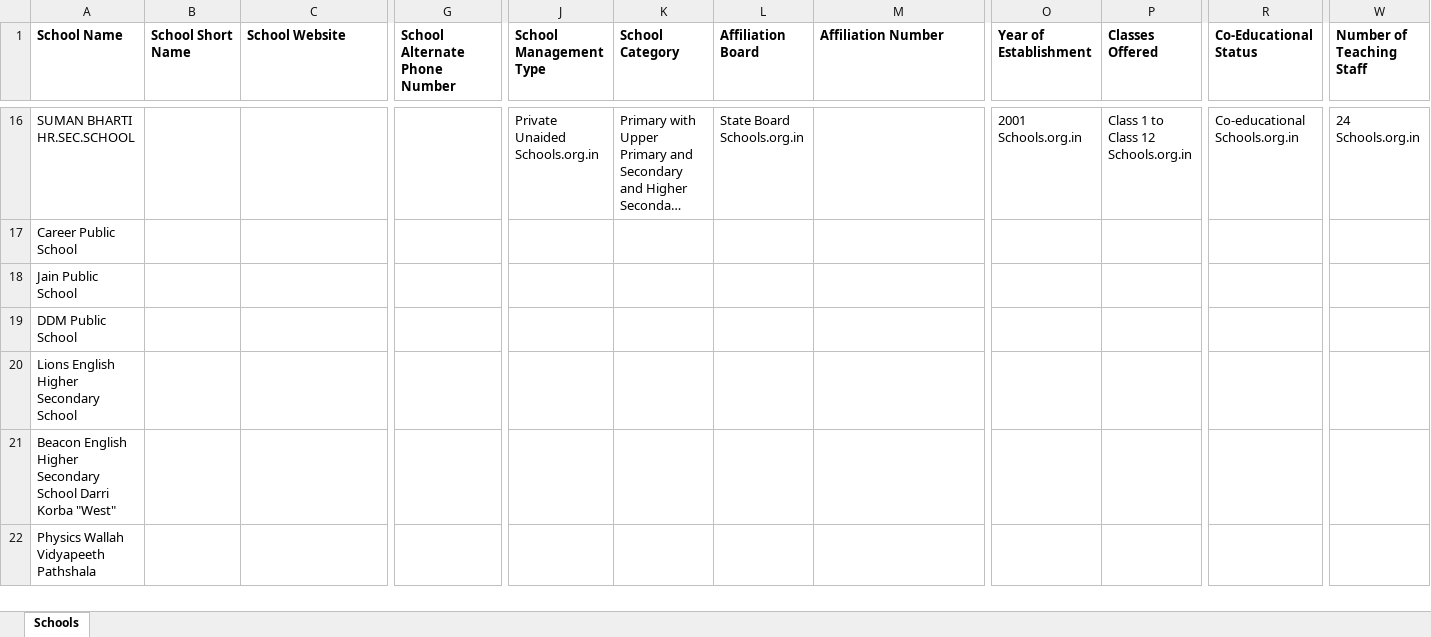
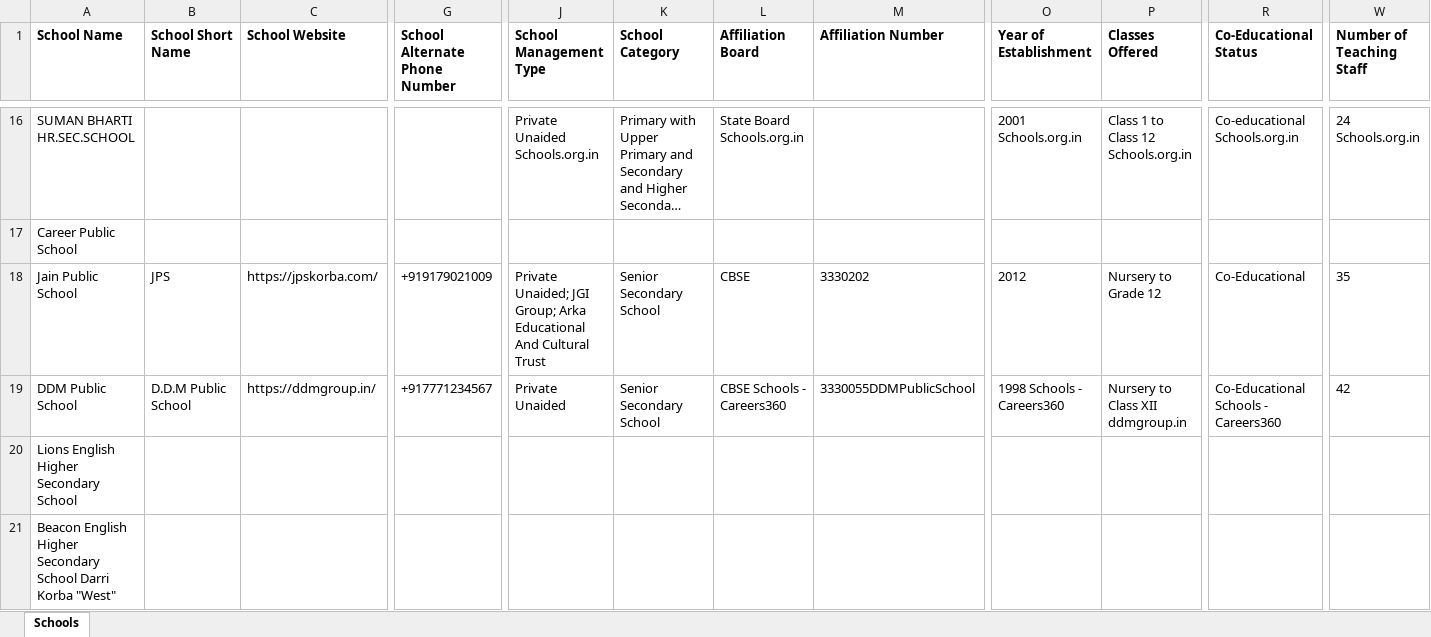
Before and after one commit to anandsagar6/School_Data_Scraper, an Excel workbook: Temp_Data/Chhattisgarh_Korba_District_temporary_schools.xlsx, sheet Schools, drawn as a sheet; only a part is shown, gaps mark what is left out; the shorter side is filled out with more unchanged rows; long unchanged cells end in …; values as stored, in another font and other column widths than the file's, no borders; the diff covers the shown part only; the diff names each change by its address in the sheet, - before the commit and + after, or states it on an @@ line.

```diff
--- a/Temp_Data/Chhattisgarh_Korba_District_temporary_schools.xlsx (sheet Schools)
+++ b/Temp_Data/Chhattisgarh_Korba_District_temporary_schools.xlsx (sheet Schools)
-B18 (School Short Name): (empty)
+B18 (School Short Name): JPS
-C18 (School Website): (empty)
+C18 (School Website): https://jpskorba.com/
-G18 (School Alternate Phone Number): (empty)
+G18 (School Alternate Phone Number): +919179021009
-J18 (School Management Type): (empty)
+J18 (School Management Type): Private Unaided; JGI Group; Arka Educational And Cultural Trust
-K18:K19 (School Category): (empty)
+K18:K19 (School Category): Senior Secondary School
-L18 (Affiliation Board): (empty)
+L18 (Affiliation Board): CBSE
-M18 (Affiliation Number): (empty)
+M18 (Affiliation Number): 3330202
-O18 (Year of Establishment): (empty)
+O18 (Year of Establishment): 2012
-P18 (Classes Offered): (empty)
+P18 (Classes Offered): Nursery to Grade 12
-R18 (Co-Educational Status): (empty)
+R18 (Co-Educational Status): Co-Educational
-W18 (Number of Teaching Staff): (empty)
+W18 (Number of Teaching Staff): 35
-B19 (School Short Name): (empty)
+B19 (School Short Name): D.D.M Public School
-C19 (School Website): (empty)
+C19 (School Website): https://ddmgroup.in/
-G19 (School Alternate Phone Number): (empty)
+G19 (School Alternate Phone Number): +917771234567
-J19 (School Management Type): (empty)
+J19 (School Management Type): Private Unaided
-L19 (Affiliation Board): (empty)
+L19 (Affiliation Board): CBSE Schools - Careers360
-M19 (Affiliation Number): (empty)
+M19 (Affiliation Number): 3330055DDMPublicSchool
-O19 (Year of Establishment): (empty)
+O19 (Year of Establishment): 1998 Schools - Careers360
-P19 (Classes Offered): (empty)
+P19 (Classes Offered): Nursery to Class XII ddmgroup.in
-R19 (Co-Educational Status): (empty)
+R19 (Co-Educational Status): Co-Educational Schools - Careers360
-W19 (Number of Teaching Staff): (empty)
+W19 (Number of Teaching Staff): 42
```
Also changed, not shown: 34 edited cells elsewhere in this sheet, Excel_Data/current_data.xlsx, Excel_Data/master_data.xlsx, 1 other file.
